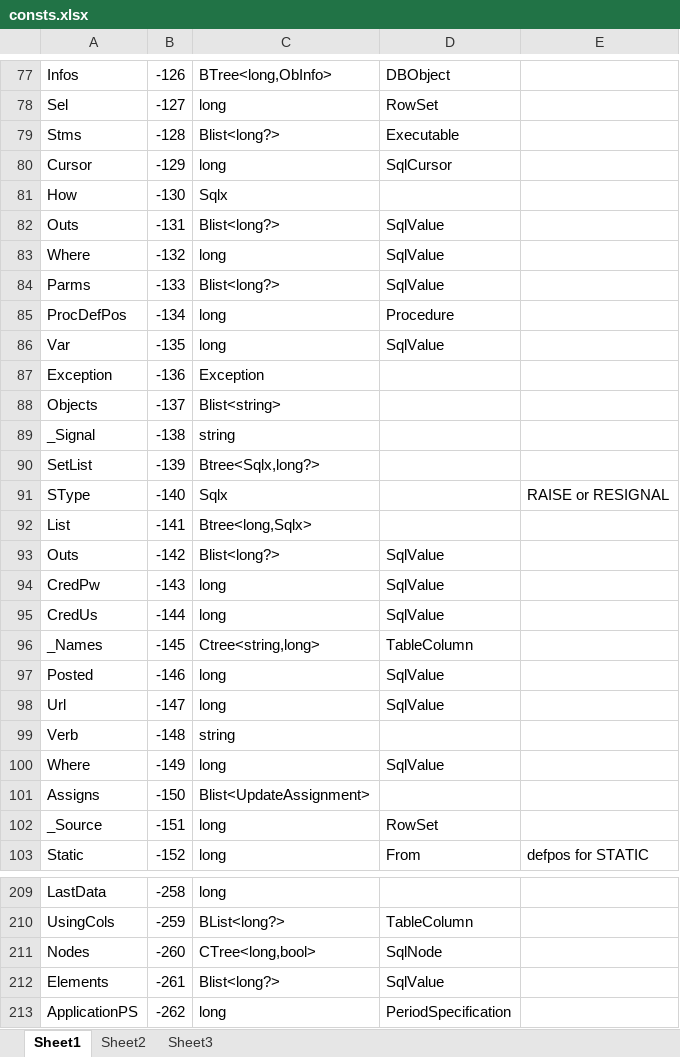
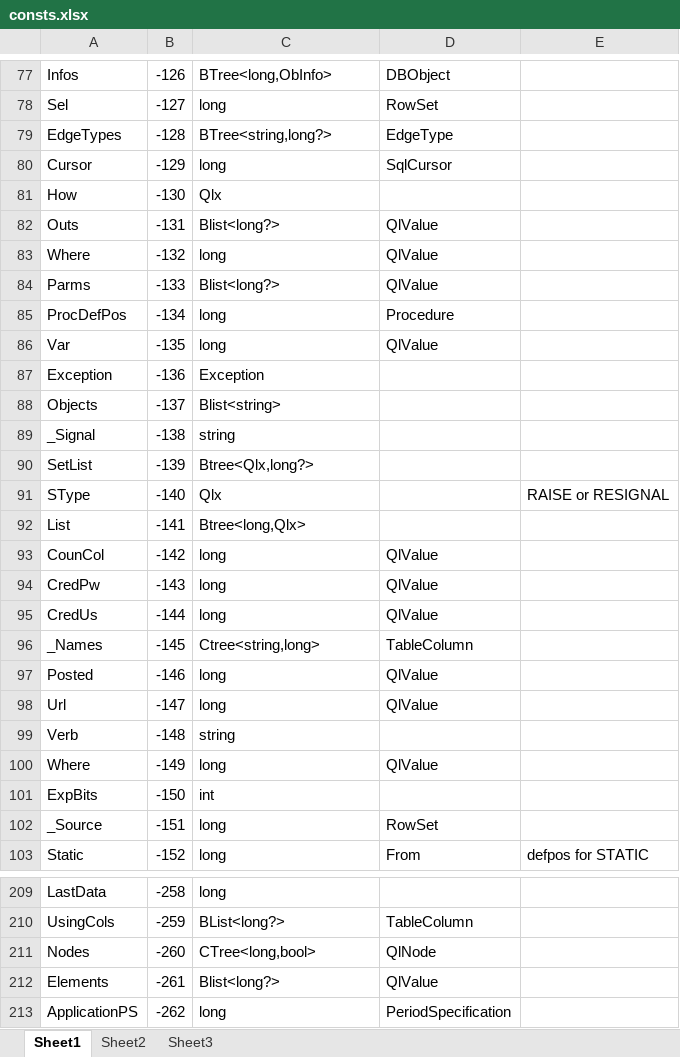
Before and after one commit to MalcolmCrowe/ShareableDataStructures, an Excel workbook: PyrrhoV7alpha/doc/consts.xlsx, sheet Sheet1, drawn as a sheet; only a part is shown, gaps mark what is left out; values as stored, in another font and other column widths than the file's, no borders; removed rows and columns are numbered as before the commit, all else as after; the diff covers the shown part only; the diff names each change by its address in the sheet, - before the commit and + after, or states it on an @@ line.

```diff
--- a/PyrrhoV7alpha/doc/consts.xlsx (sheet Sheet1)
+++ b/PyrrhoV7alpha/doc/consts.xlsx (sheet Sheet1)
-row 79: Stms | -128 | Blist<long?> | Executable
+row 79: EdgeTypes | -128 | BTree<string,long?> | EdgeType
-C81: Sqlx
+C81: Qlx
-D82:D84: SqlValue
+D82:D84: QlValue
-D86: SqlValue
+D86: QlValue
-C90: Btree<Sqlx,long?>
+C90: Btree<Qlx,long?>
-C91: Sqlx
+C91: Qlx
-C92: Btree<long,Sqlx>
+C92: Btree<long,Qlx>
-row 93: Outs | -142 | Blist<long?> | SqlValue
+row 93: CounCol | -142 | long | QlValue
-D94:D95: SqlValue
+D94:D95: QlValue
-D97:D98: SqlValue
+D97:D98: QlValue
-D100: SqlValue
+D100: QlValue
-row 101: Assigns | -150 | Blist<UpdateAssignment>
+row 101: ExpBits | -150 | int
-D211: SqlNode
+D211: QlNode
-D212: SqlValue
+D212: QlValue
```
Also changed, not shown: 11 added rows, 11 removed rows and 100 edited cells elsewhere in this sheet, sheet Sheet3, 17 other files.
